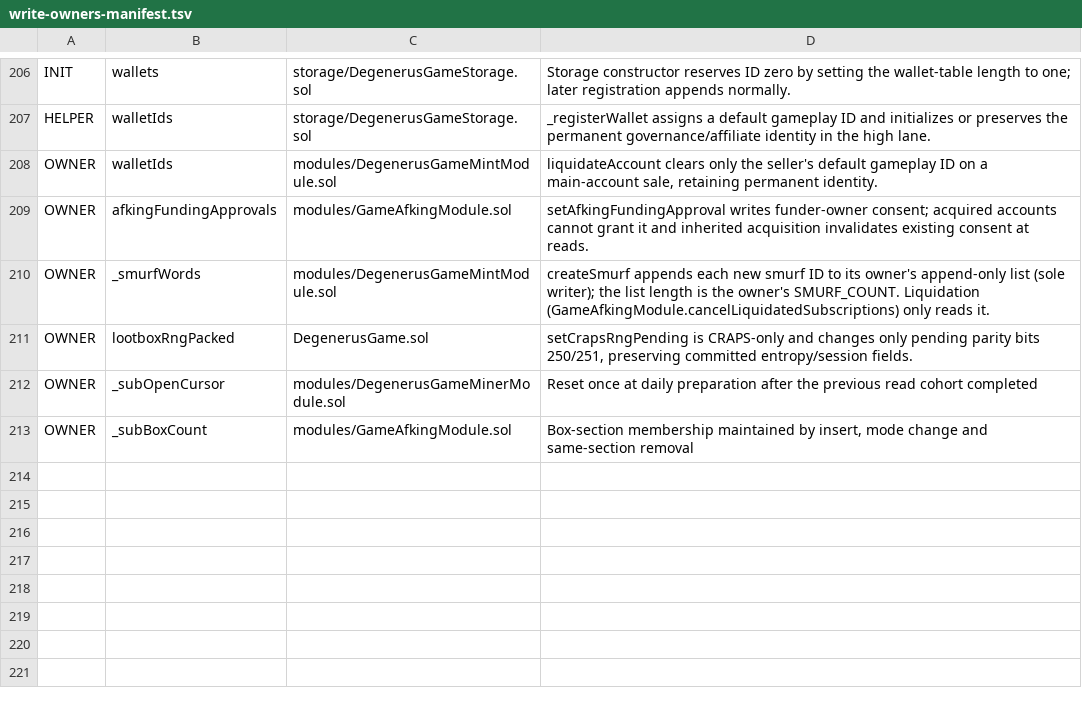
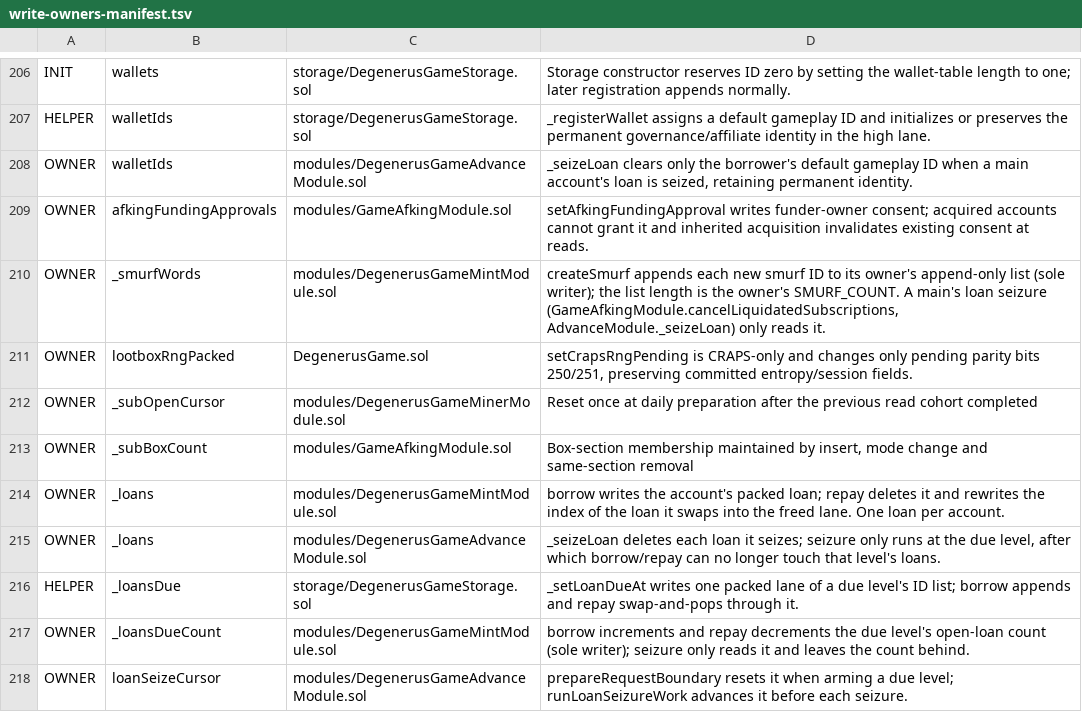
Before and after one commit to PurgeGame/degenerus-protocol, a TSV file: scripts/write-owners-manifest.tsv, drawn as a sheet; only a part is shown, gaps mark what is left out.

```diff
--- a/scripts/write-owners-manifest.tsv
+++ b/scripts/write-owners-manifest.tsv
@@ -207,5 +207,5 @@ INIT	wallets	storage/DegenerusGameStorage.sol	Storage constructor reserves ID ze
 HELPER	walletIds	storage/DegenerusGameStorage.sol	_registerWallet assigns a default gameplay ID and initializes or preserves the permanent governance/affiliate identity in the high lane.
-OWNER	walletIds	modules/DegenerusGameMintModule.sol	liquidateAccount clears only the seller's default gameplay ID on a main-account sale, retaining permanent identity.
+OWNER	walletIds	modules/DegenerusGameAdvanceModule.sol	_seizeLoan clears only the borrower's default gameplay ID when a main account's loan is seized, retaining permanent identity.
 OWNER	afkingFundingApprovals	modules/GameAfkingModule.sol	setAfkingFundingApproval writes funder-owner consent; acquired accounts cannot grant it and inherited acquisition invalidates existing consent at reads.
-OWNER	_smurfWords	modules/DegenerusGameMintModule.sol	createSmurf appends each new smurf ID to its owner's append-only list (sole writer); the list length is the owner's SMURF_COUNT. Liquidation (GameAfkingModule.cancelLiquidatedSubscriptions) only reads it.
+OWNER	_smurfWords	modules/DegenerusGameMintModule.sol	createSmurf appends each new smurf ID to its owner's append-only list (sole writer); the list length is the owner's SMURF_COUNT. A main's loan seizure (GameAfkingModule.cancelLiquidatedSubscriptions, AdvanceModule._seizeLoan) only reads it.
 OWNER	lootboxRngPacked	DegenerusGame.sol	setCrapsRngPending is CRAPS-only and changes only pending parity bits 250/251, preserving committed entropy/session fields.
@@ -213 +213,6 @@ OWNER	_subOpenCursor	modules/DegenerusGameMinerModule.sol	Reset once at daily pr
 OWNER	_subBoxCount	modules/GameAfkingModule.sol	Box-section membership maintained by insert, mode change and same-section removal
+OWNER	_loans	modules/DegenerusGameMintModule.sol	borrow writes the account's packed loan; repay deletes it and rewrites the index of the loan it swaps into the freed lane. One loan per account.
+OWNER	_loans	modules/DegenerusGameAdvanceModule.sol	_seizeLoan deletes each loan it seizes; seizure only runs at the due level, after which borrow/repay can no longer touch that level's loans.
+HELPER	_loansDue	storage/DegenerusGameStorage.sol	_setLoanDueAt writes one packed lane of a due level's ID list; borrow appends and repay swap-and-pops through it.
+OWNER	_loansDueCount	modules/DegenerusGameMintModule.sol	borrow increments and repay decrements the due level's open-loan count (sole writer); seizure only reads it and leaves the count behind.
+OWNER	loanSeizeCursor	modules/DegenerusGameAdvanceModule.sol	prepareRequestBoundary resets it when arming a due level; runLoanSeizureWork advances it before each seizure.
```
Also changed, not shown: scripts/advance-call-manifest.tsv, scripts/pool-write-manifest.tsv, 51 other files.
